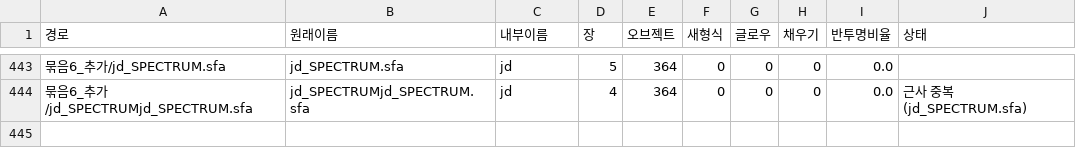
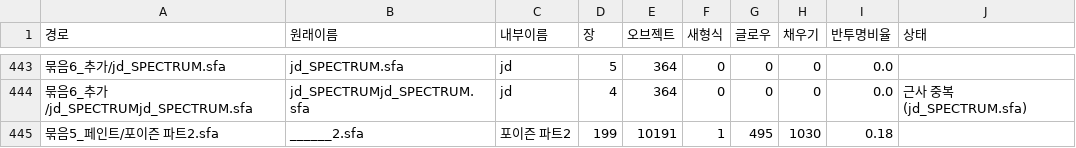
Before and after one commit to twoapple08/AI-sfa, a CSV file: data/user_sfa/index.csv, drawn as a sheet; only a part is shown, gaps mark what is left out; the diff names each change by its address in the sheet, - before the commit and + after, or states it on an @@ line.

```diff
--- a/data/user_sfa/index.csv
+++ b/data/user_sfa/index.csv
+row 445: 묶음5_페인트/포이즌 파트2.sfa | ______2.sfa | 포이즌 파트2 | 199 | 10191 | 1 | 495 | 1030 | 0.18
```
Also changed, not shown: 3 other files.
